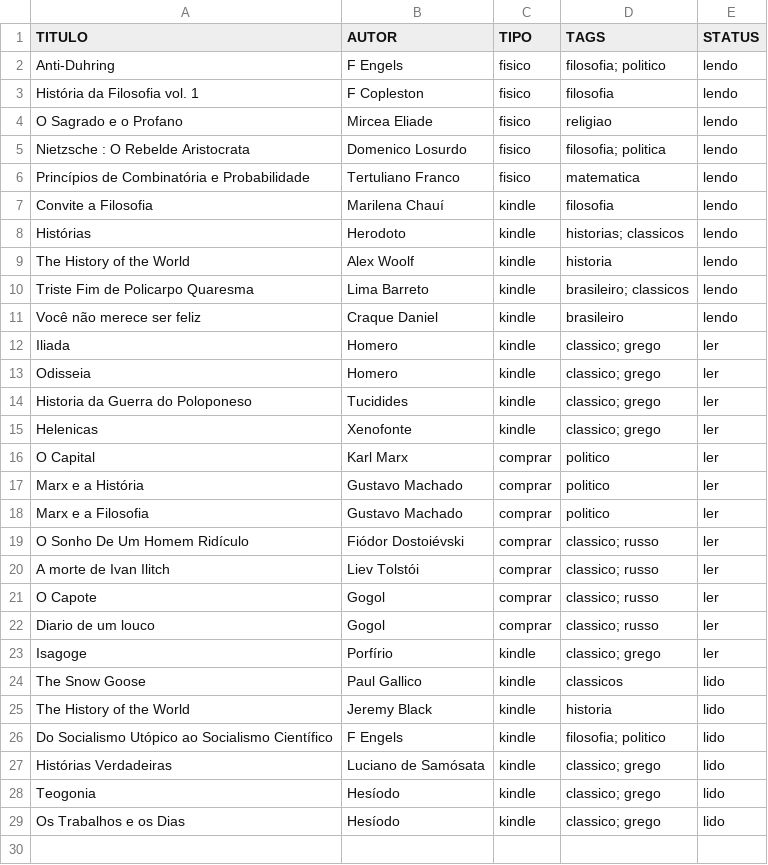
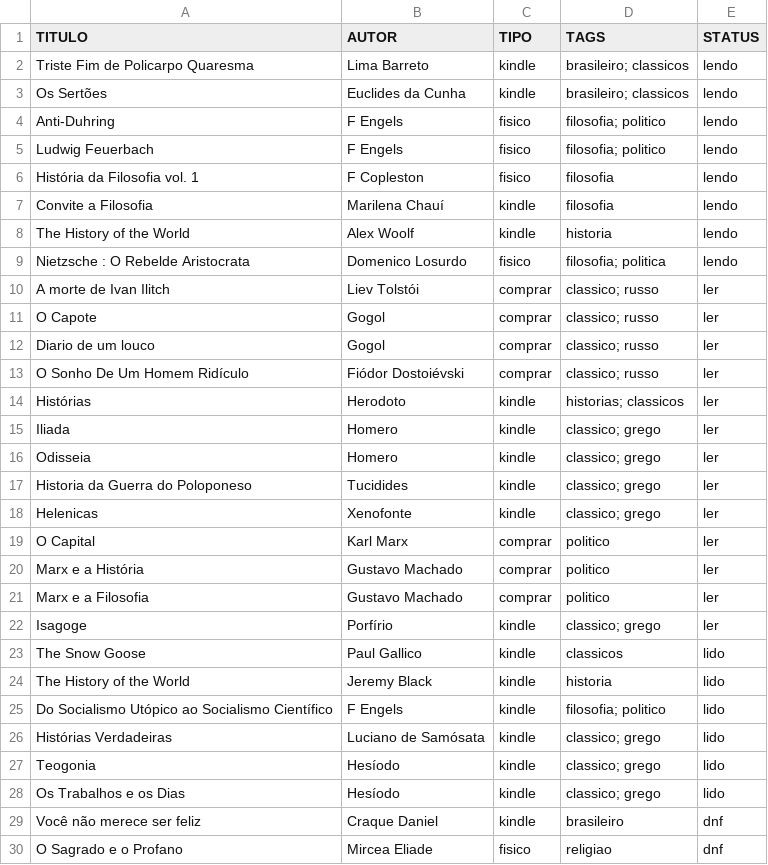
Before and after one commit to thraraujo/thraraujo.github.io, a CSV file: personal/2026-books.csv, drawn as a sheet.

Commit message:
add one day in my calendar and add more books

```diff
--- a/personal/2026-books.csv
+++ b/personal/2026-books.csv
@@ -1,12 +1,15 @@
 TITULO, AUTOR, TIPO, TAGS, STATUS
+Triste Fim de Policarpo Quaresma,               Lima Barreto,        kindle, brasileiro; classicos, lendo
+Os Sertões,                                     Euclides da Cunha,   kindle, brasileiro; classicos, lendo
 Anti-Duhring,                                   F Engels,            fisico, filosofia; politico,   lendo
+Ludwig Feuerbach,                               F Engels,            fisico, filosofia; politico,   lendo
 História da Filosofia vol. 1,                   F Copleston,         fisico, filosofia,             lendo
-O Sagrado e o Profano,                          Mircea Eliade,       fisico, religiao,              lendo
+Convite a Filosofia,                            Marilena Chauí,      kindle, filosofia,             lendo
+The History of the World,                       Alex Woolf,          kindle, historia,              lendo
 Nietzsche : O Rebelde Aristocrata,              Domenico Losurdo,    fisico, filosofia; politica,   lendo
-Princípios de Combinatória e Probabilidade,     Tertuliano Franco,   fisico, matematica,            lendo
-Convite a Filosofia,                            Marilena Chauí,      kindle, filosofia,             lendo
-Histórias,                                      Herodoto,            kindle, historias; classicos,  lendo
-The History of the World,                       Alex Woolf,          kindle, historia,              lendo
-Triste Fim de Policarpo Quaresma,               Lima Barreto,        kindle, brasileiro; classicos, lendo
-Você não merece ser feliz,                      Craque Daniel,       kindle, brasileiro,            lendo
+A morte de Ivan Ilitch,                         Liev Tolstói,        comprar, classico; russo,      ler
+O Capote,                                       Gogol,               comprar, classico; russo,      ler
+Diario de um louco,                             Gogol,               comprar, classico; russo,      ler
+O Sonho De Um Homem Ridículo,                   Fiódor Dostoiévski,  comprar, classico; russo,      ler
+Histórias,                                      Herodoto,            kindle, historias; classicos,  ler
 Iliada,                                         Homero,              kindle, classico; grego,       ler
@@ -18,6 +21,2 @@ Marx e a História,                              Gustavo Machado,     comprar, p
 Marx e a Filosofia,                             Gustavo Machado,     comprar, politico,             ler
-O Sonho De Um Homem Ridículo,                   Fiódor Dostoiévski,  comprar, classico; russo,      ler
-A morte de Ivan Ilitch,                         Liev Tolstói,        comprar, classico; russo,      ler
-O Capote,                                       Gogol,               comprar, classico; russo,      ler
-Diario de um louco,                             Gogol,               comprar, classico; russo,      ler
 Isagoge,                                        Porfírio,            kindle, classico; grego,       ler
@@ -29 +28,3 @@ Teogonia,                                       Hesíodo,             kindle, cl
 Os Trabalhos e os Dias,                         Hesíodo,             kindle, classico; grego,       lido
+Você não merece ser feliz,                      Craque Daniel,       kindle, brasileiro,            dnf
+O Sagrado e o Profano,                          Mircea Eliade,       fisico, religiao,              dnf
```
Also changed, not shown: 1 other file.
